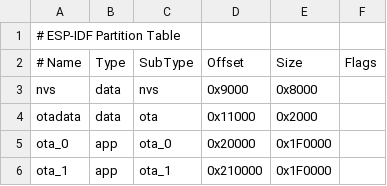
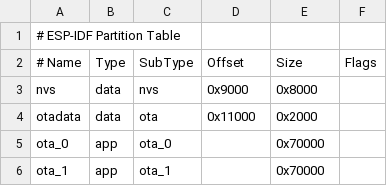
Before and after one commit to okhsunrog/esk8-wizard, a CSV file: parttable.csv, drawn as a sheet.

```diff
--- a/parttable.csv
+++ b/parttable.csv
@@ -4,3 +4,3 @@ nvs,      data, nvs,     0x9000,   0x8000,
 otadata,  data, ota,     0x11000,  0x2000,
-ota_0,    app,  ota_0,   0x20000,  0x1F0000,
-ota_1,    app,  ota_1,   0x210000, 0x1F0000,
+ota_0,    app,  ota_0,          ,  0x70000,
+ota_1,    app,  ota_1,          ,  0x70000,
```
Also changed, not shown: 3 other files.
